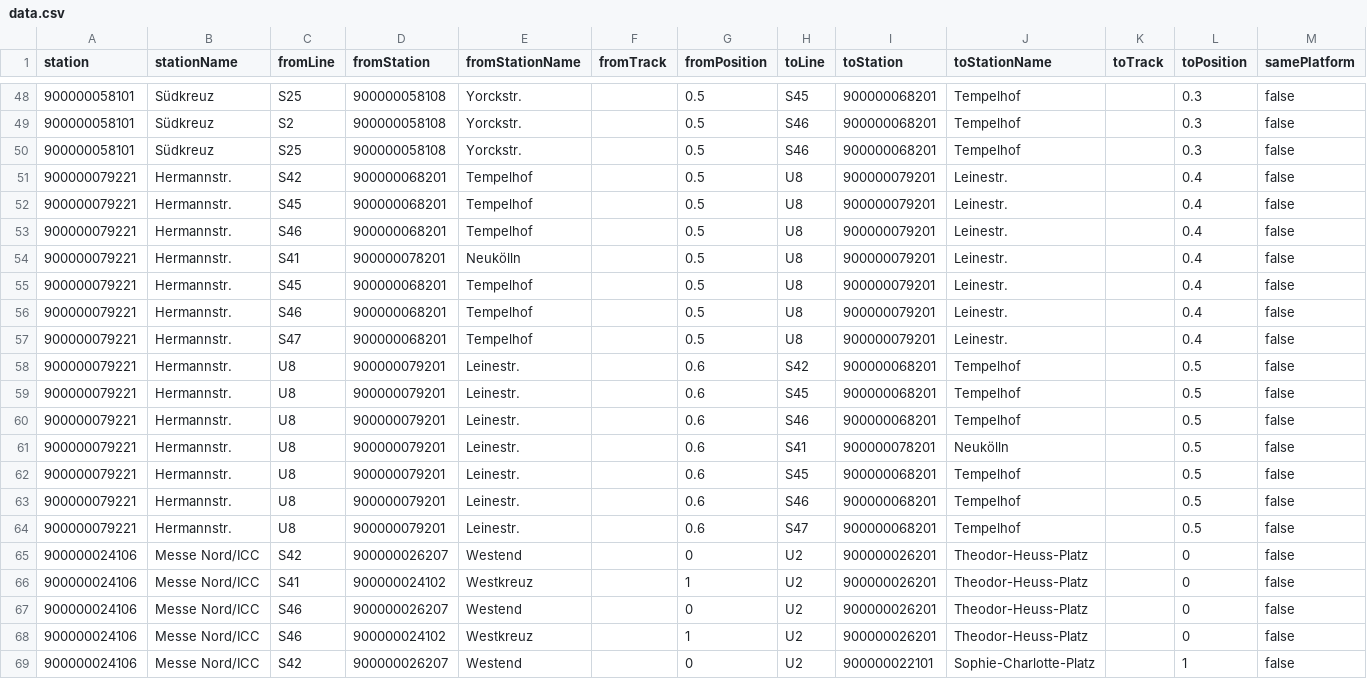
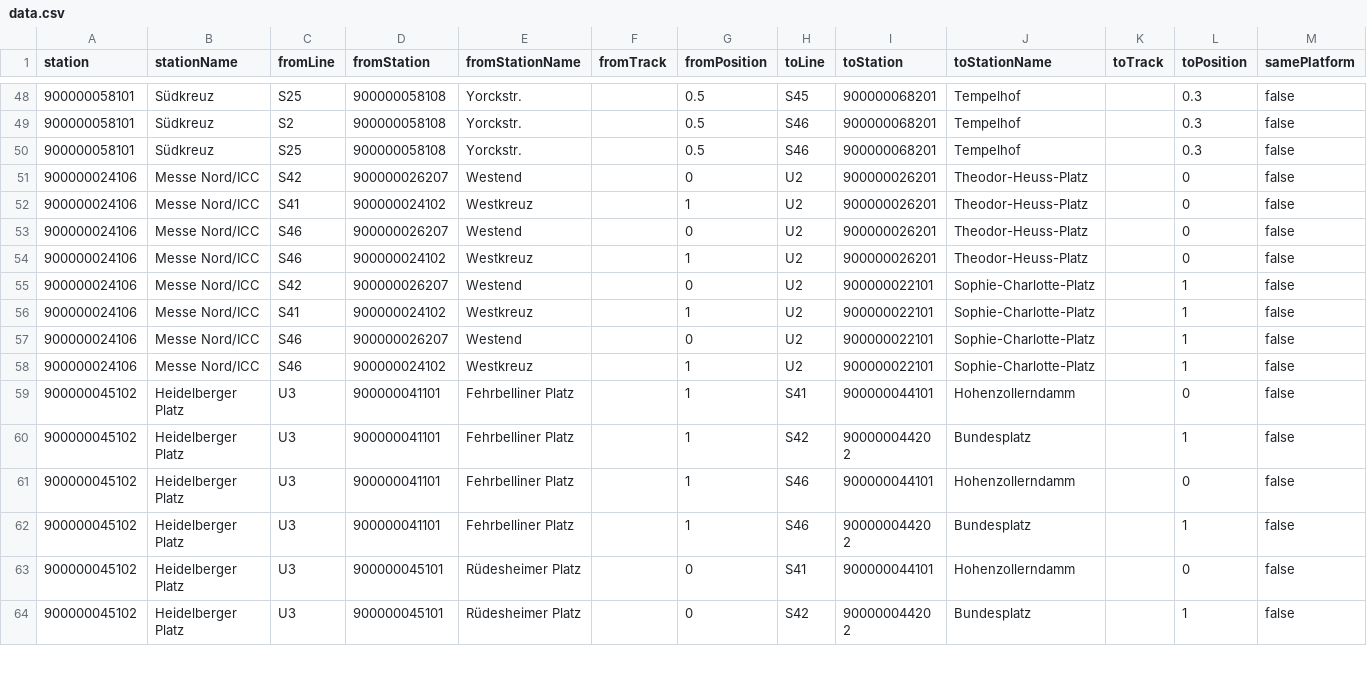
Before and after one commit to derhuerst/vbb-change-positions, a CSV file: data.csv, drawn as a sheet; only a part is shown, gaps mark what is left out; the shorter side is filled out with more unchanged rows.

Commit message:
revert "900000079221 Hermannstr"
already added with juliuste/vbb-change-positions#1

```diff
--- a/data.csv
+++ b/data.csv
@@ -50,16 +50,2 @@ station,stationName,fromLine,fromStation,fromStationName,fromTrack,fromPosition,
 900000058101,Südkreuz,S25,900000058108,Yorckstr.,,0.5,S46,900000068201,Tempelhof,,0.3,false
-900000079221,Hermannstr.,S42,900000068201,Tempelhof,,0.5,U8,900000079201,Leinestr.,,0.4,false
-900000079221,Hermannstr.,S45,900000068201,Tempelhof,,0.5,U8,900000079201,Leinestr.,,0.4,false
-900000079221,Hermannstr.,S46,900000068201,Tempelhof,,0.5,U8,900000079201,Leinestr.,,0.4,false
-900000079221,Hermannstr.,S41,900000078201,Neukölln,,0.5,U8,900000079201,Leinestr.,,0.4,false
-900000079221,Hermannstr.,S45,900000068201,Tempelhof,,0.5,U8,900000079201,Leinestr.,,0.4,false
-900000079221,Hermannstr.,S46,900000068201,Tempelhof,,0.5,U8,900000079201,Leinestr.,,0.4,false
-900000079221,Hermannstr.,S47,900000068201,Tempelhof,,0.5,U8,900000079201,Leinestr.,,0.4,false
-900000079221,Hermannstr.,U8,900000079201,Leinestr.,,0.6,S42,900000068201,Tempelhof,,0.5,false
-900000079221,Hermannstr.,U8,900000079201,Leinestr.,,0.6,S45,900000068201,Tempelhof,,0.5,false
-900000079221,Hermannstr.,U8,900000079201,Leinestr.,,0.6,S46,900000068201,Tempelhof,,0.5,false
-900000079221,Hermannstr.,U8,900000079201,Leinestr.,,0.6,S41,900000078201,Neukölln,,0.5,false
-900000079221,Hermannstr.,U8,900000079201,Leinestr.,,0.6,S45,900000068201,Tempelhof,,0.5,false
-900000079221,Hermannstr.,U8,900000079201,Leinestr.,,0.6,S46,900000068201,Tempelhof,,0.5,false
-900000079221,Hermannstr.,U8,900000079201,Leinestr.,,0.6,S47,900000068201,Tempelhof,,0.5,false
 900000024106,Messe Nord/ICC,S42,900000026207,Westend,,0,U2,900000026201,Theodor-Heuss-Platz,,0,false
```
